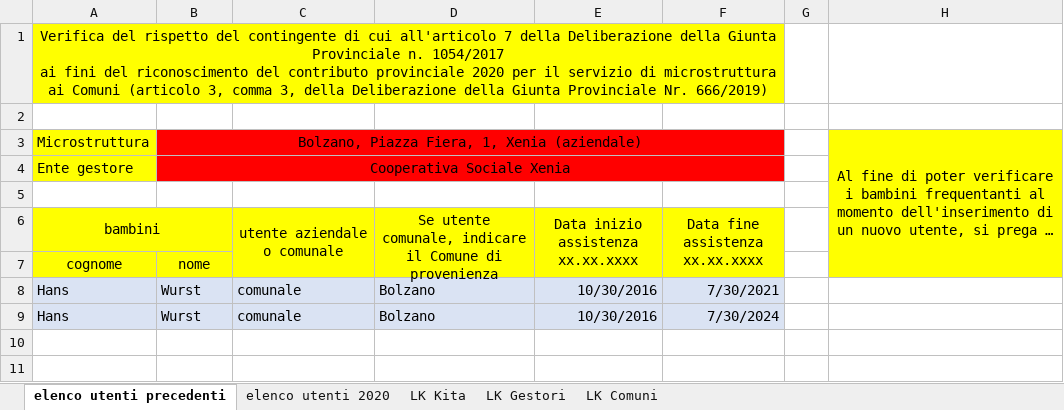
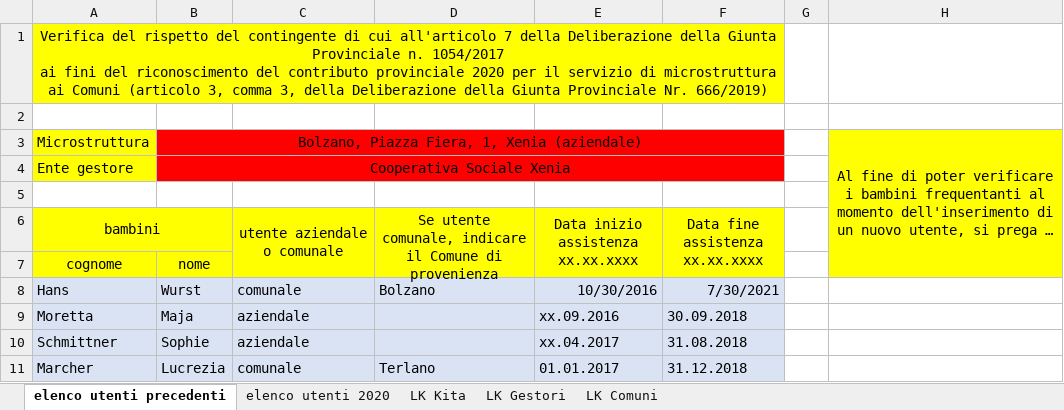
Before and after one commit to stfzz/max, an Excel workbook: pages/errorfilesKitas/Fehler inizio-Beitragsjahr.xlsx, sheet elenco utenti precedenti, drawn as a sheet; long unchanged cells end in …; values as stored, in another font and other column widths than the file's, no borders; removed rows and columns are numbered as before the commit, all else as after; the diff names each change by its address in the sheet, - before the commit and + after, or states it on an @@ line.

```diff
--- a/pages/errorfilesKitas/Fehler inizio-Beitragsjahr.xlsx (sheet elenco utenti precedenti)
+++ b/pages/errorfilesKitas/Fehler inizio-Beitragsjahr.xlsx (sheet elenco utenti precedenti)
-row 9: Hans | Wurst | comunale | Bolzano | 10/30/2016 | 7/30/2024
+row 9: Moretta | Maja | aziendale |  | xx.09.2016 | 30.09.2018
+row 10: Schmittner | Sophie | aziendale |  | xx.04.2017 | 31.08.2018
+row 11: Marcher | Lucrezia | comunale | Terlano | 01.01.2017 | 31.12.2018
```
Also changed, not shown: sheet elenco utenti 2020, pages/errorfilesKitas/Fehler Kind Mehrfachnennung 2.xlsx, pages/errorfilesKitas/Fehler Kind Mehrfachnennung.xlsx, 7 other files.
